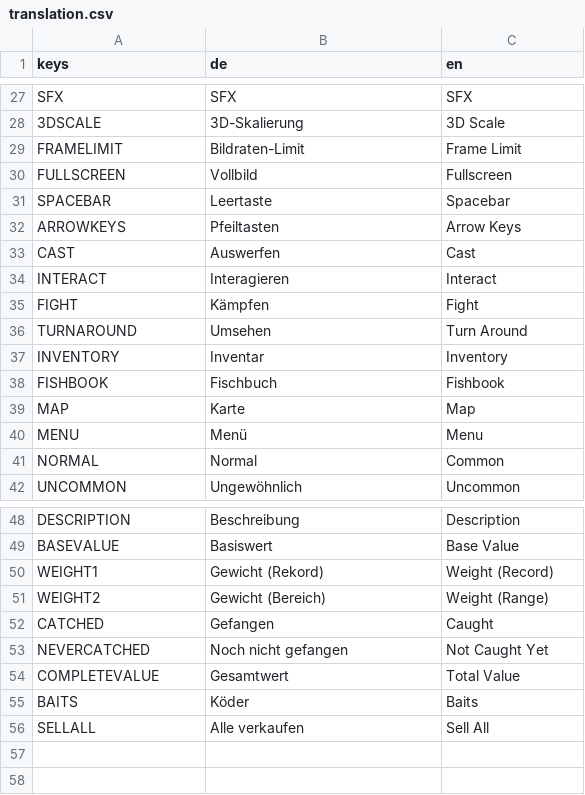
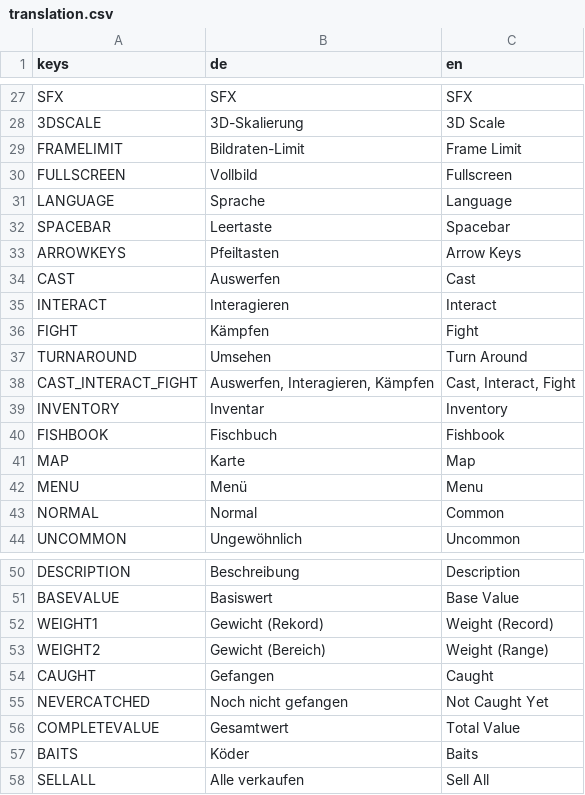
Before and after one commit to Zwiebelonkel/Last-Fisherman, a CSV file: assets/translation.csv, drawn as a sheet; only a part is shown, gaps mark what is left out.

Commit message:
Translation wip

```diff
--- a/assets/translation.csv
+++ b/assets/translation.csv
@@ -30,2 +30,3 @@ FRAMELIMIT,Bildraten-Limit,Frame Limit
 FULLSCREEN,Vollbild,Fullscreen
+LANGUAGE,Sprache,Language
 SPACEBAR,Leertaste,Spacebar
@@ -36,2 +37,3 @@ FIGHT,Kämpfen,Fight
 TURNAROUND,Umsehen,Turn Around
+CAST_INTERACT_FIGHT,"Auswerfen, Interagieren, Kämpfen","Cast, Interact, Fight"
 INVENTORY,Inventar,Inventory
@@ -51,3 +53,3 @@ WEIGHT1,Gewicht (Rekord),Weight (Record)
 WEIGHT2,Gewicht (Bereich),Weight (Range)
-CATCHED,Gefangen,Caught
+CAUGHT,Gefangen,Caught
 NEVERCATCHED,Noch nicht gefangen,Not Caught Yet
```
Also changed, not shown: 8 other files.
